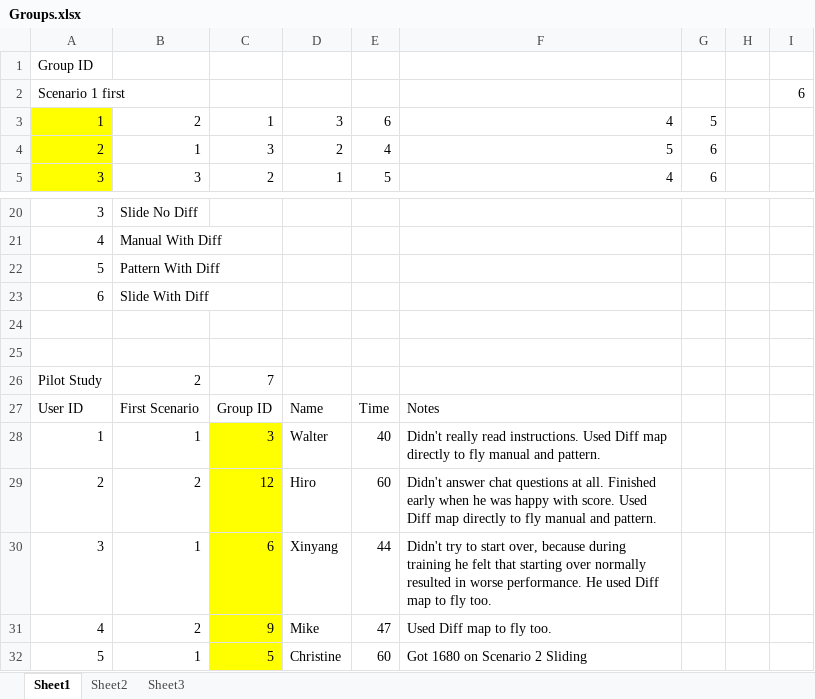
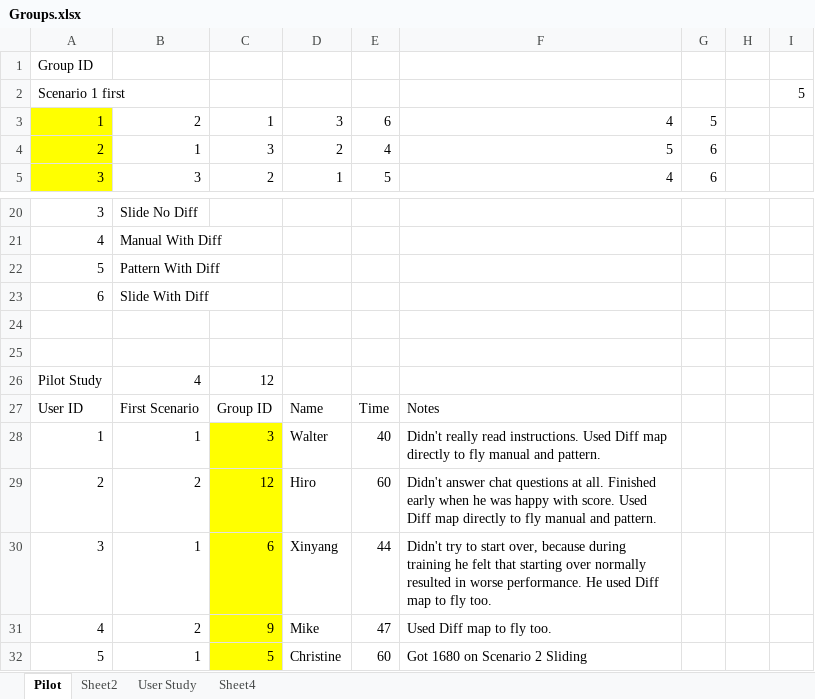
Before and after one commit to Lannyland/PathPlanner, an Excel workbook: PathPlanner/UserStudyData/Groups.xlsx, sheet Pilot, drawn as a sheet; only a part is shown, gaps mark what is left out; values as stored, in another font and other column widths than the file's, no borders; the diff names each change by its address in the sheet, - before the commit and + after, or states it on an @@ line.

```diff
--- a/PathPlanner/UserStudyData/Groups.xlsx (sheet Pilot)
+++ b/PathPlanner/UserStudyData/Groups.xlsx (sheet Pilot)
-sheet tab: Sheet1
+sheet tab: Pilot
-sheet tab: Sheet3
+sheet tab: User Study
+sheet tab: Sheet4
-I2: 6
+I2: 5
-B26: 2
+B26: 4
-C26: 7
+C26: 12
```
Also changed, not shown: sheet User Study.
